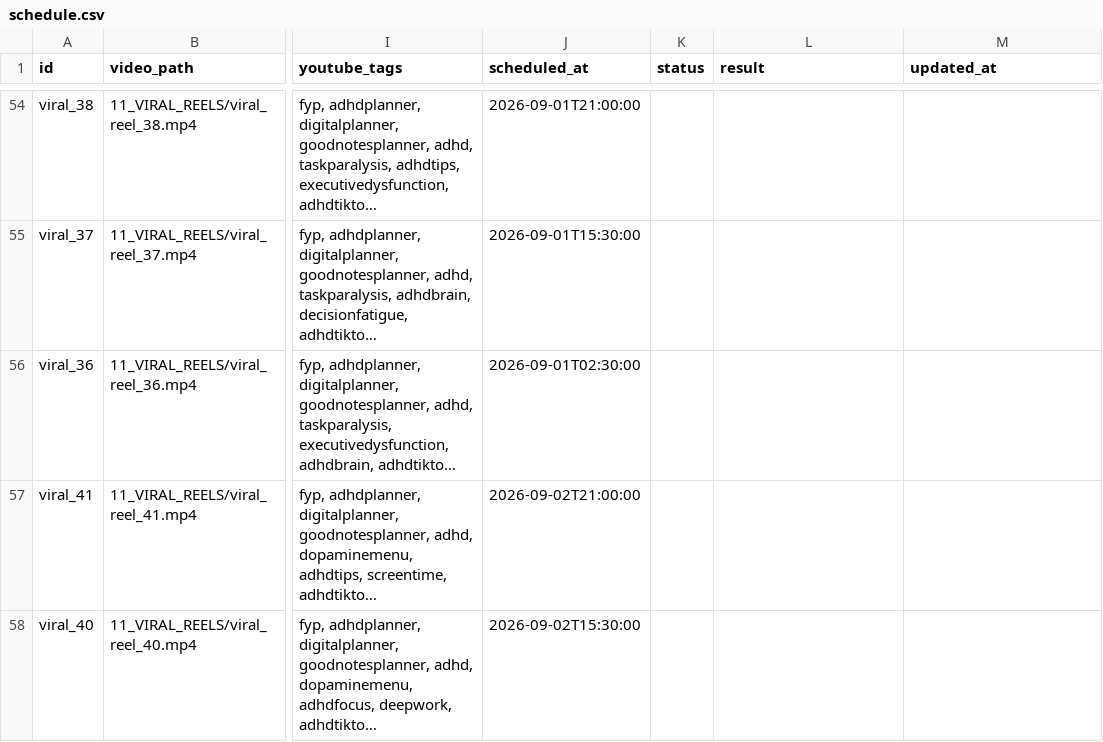
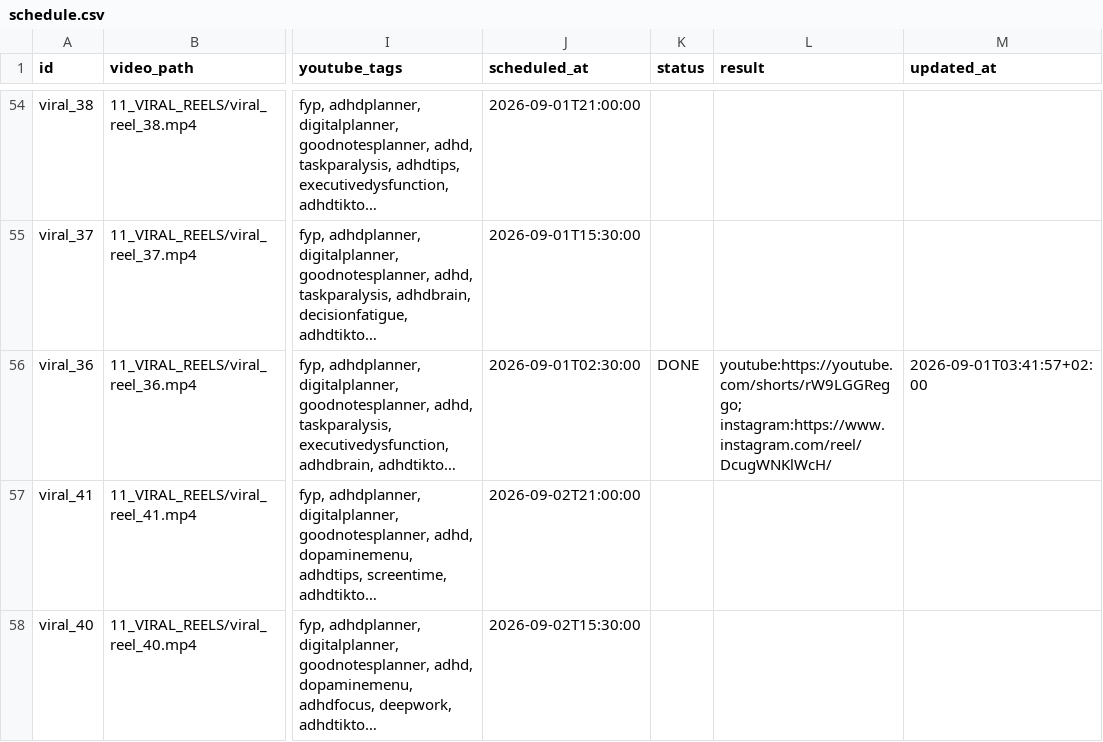
Before and after one commit to marcelxksx-crypto/adhd-social-video-hosting, a CSV file: 05_SKRYPTY_SYSTEMU/social_video_publisher/schedule.csv, drawn as a sheet; only a part is shown, gaps mark what is left out; long unchanged cells end in …; the diff names each change by its address in the sheet, - before the commit and + after, or states it on an @@ line.

```diff
--- a/05_SKRYPTY_SYSTEMU/social_video_publisher/schedule.csv
+++ b/05_SKRYPTY_SYSTEMU/social_video_publisher/schedule.csv
-K56 (status): (empty)
+K56 (status): DONE
-L56 (result): (empty)
+L56 (result): youtube:https://youtube.com/shorts/rW9LGGReggo; instagram:https://www.instagram.com/reel/DcugWNKlWcH/
-M56 (updated_at): (empty)
+M56 (updated_at): 2026-09-01T03:41:57+02:00
```
